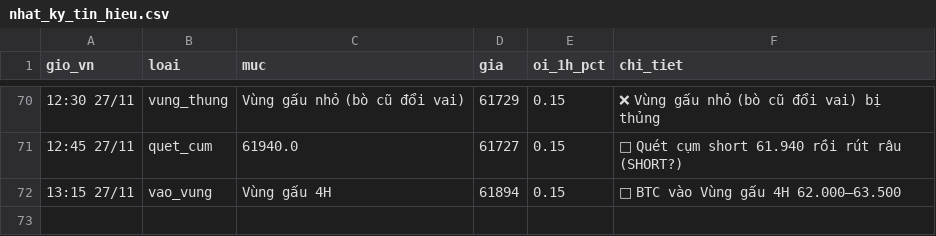
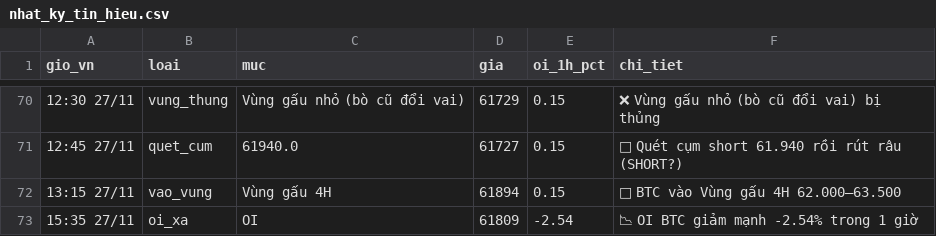
Before and after one commit to ngocdung210482-cloud/hop-signal, a CSV file: nhat_ky_tin_hieu.csv, drawn as a sheet; only a part is shown, gaps mark what is left out.

```diff
--- a/nhat_ky_tin_hieu.csv
+++ b/nhat_ky_tin_hieu.csv
@@ -72 +72,2 @@ gio_vn,loai,muc,gia,oi_1h_pct,chi_tiet
 13:15 27/11,vao_vung,Vùng gấu 4H,61894,0.15,"📍 BTC vào Vùng gấu 4H 62.000–63.500"
+15:35 27/11,oi_xa,OI,61809,-2.54,"📉 OI BTC giảm mạnh -2.54% trong 1 giờ"
```
Also changed, not shown: nhat_ky_bo_loc.csv.
